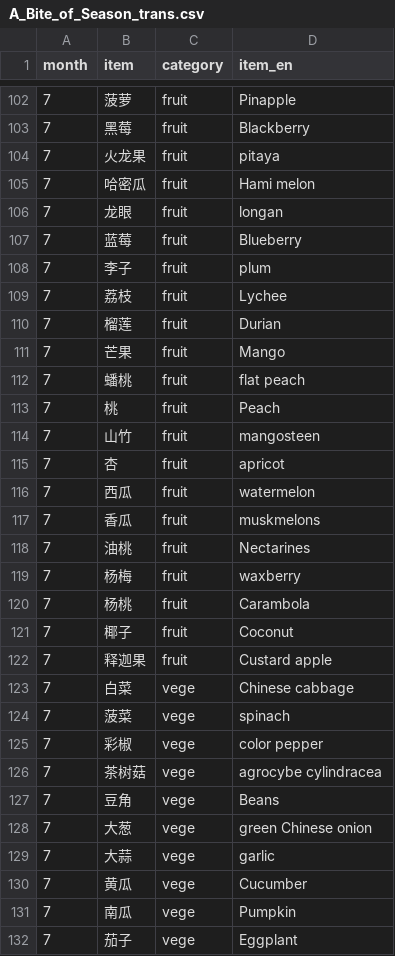
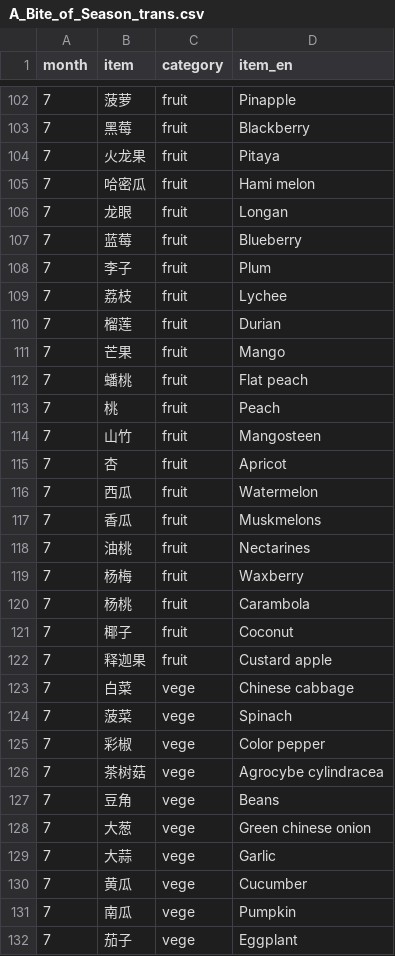
Before and after one commit to Ewen2015/TiMaep, a CSV file: data/A_Bite_of_Season_trans.csv, drawn as a sheet; only a part is shown, gaps mark what is left out; the diff covers the shown part only.

```diff
--- a/data/A_Bite_of_Season_trans.csv
+++ b/data/A_Bite_of_Season_trans.csv
@@ -103,7 +103,7 @@ month,item,category,item_en
 7,黑莓,fruit,Blackberry
-7,火龙果,fruit,pitaya
+7,火龙果,fruit,Pitaya
 7,哈密瓜,fruit,Hami melon
-7,龙眼,fruit,longan
+7,龙眼,fruit,Longan
 7,蓝莓,fruit,Blueberry
-7,李子,fruit,plum
+7,李子,fruit,Plum
 7,荔枝,fruit,Lychee
@@ -111,10 +111,10 @@ month,item,category,item_en
 7,芒果,fruit,Mango
-7,蟠桃,fruit,flat peach
+7,蟠桃,fruit,Flat peach
 7,桃,fruit,Peach
-7,山竹,fruit,mangosteen
-7,杏,fruit,apricot
-7,西瓜,fruit,watermelon
-7,香瓜,fruit,muskmelons
+7,山竹,fruit,Mangosteen
+7,杏,fruit,Apricot
+7,西瓜,fruit,Watermelon
+7,香瓜,fruit,Muskmelons
 7,油桃,fruit,Nectarines
-7,杨梅,fruit,waxberry
+7,杨梅,fruit,Waxberry
 7,杨桃,fruit,Carambola
@@ -123,8 +123,8 @@ month,item,category,item_en
 7,白菜,vege,Chinese cabbage
-7,菠菜,vege,spinach
-7,彩椒,vege,color pepper
-7,茶树菇,vege,agrocybe cylindracea
+7,菠菜,vege,Spinach
+7,彩椒,vege,Color pepper
+7,茶树菇,vege,Agrocybe cylindracea
 7,豆角,vege,Beans
-7,大葱,vege,green Chinese onion
-7,大蒜,vege,garlic
+7,大葱,vege,Green chinese onion
+7,大蒜,vege,Garlic
 7,黄瓜,vege,Cucumber
```
Also changed, not shown: 133 edited cells elsewhere in this file, 1 other file.
